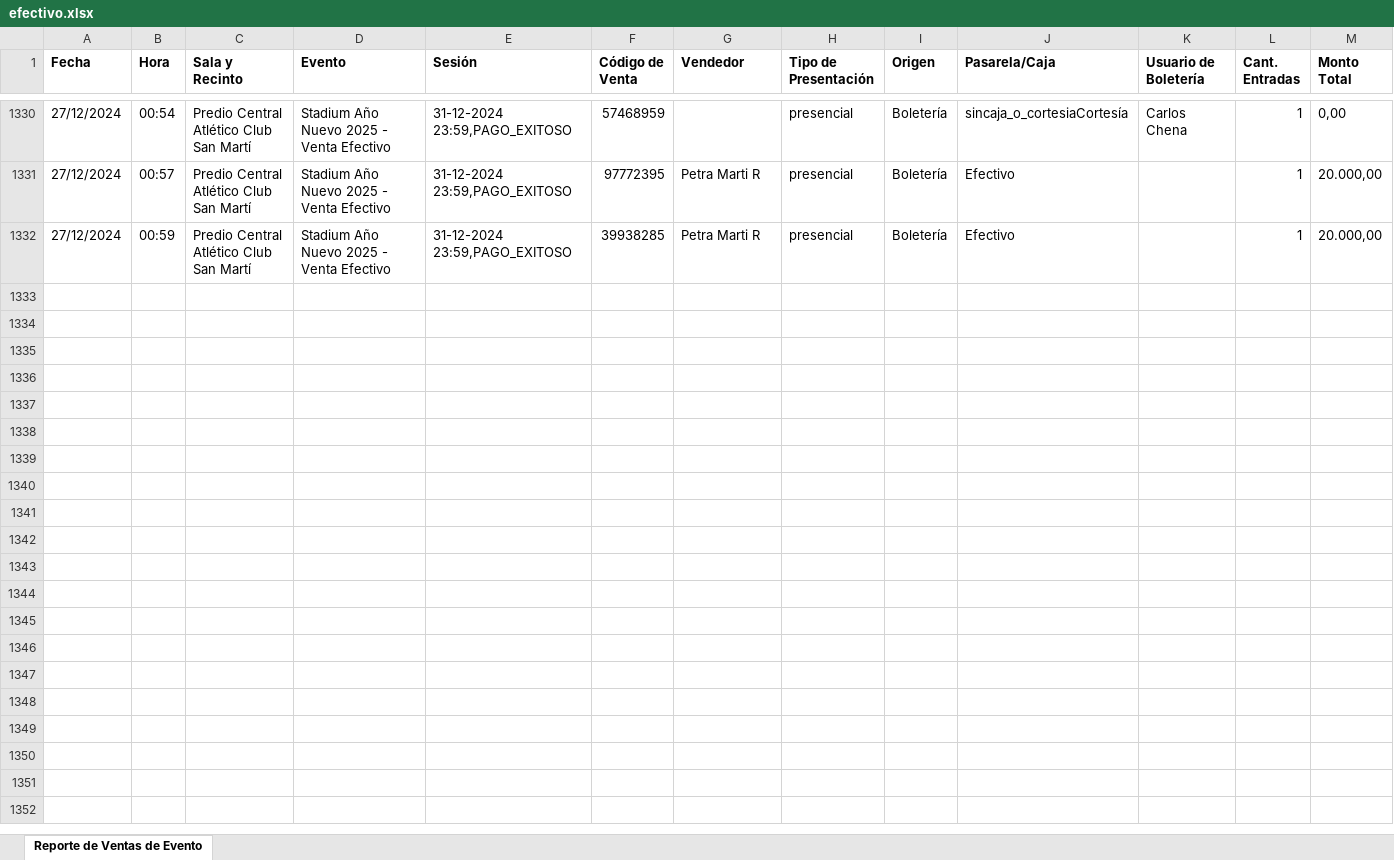
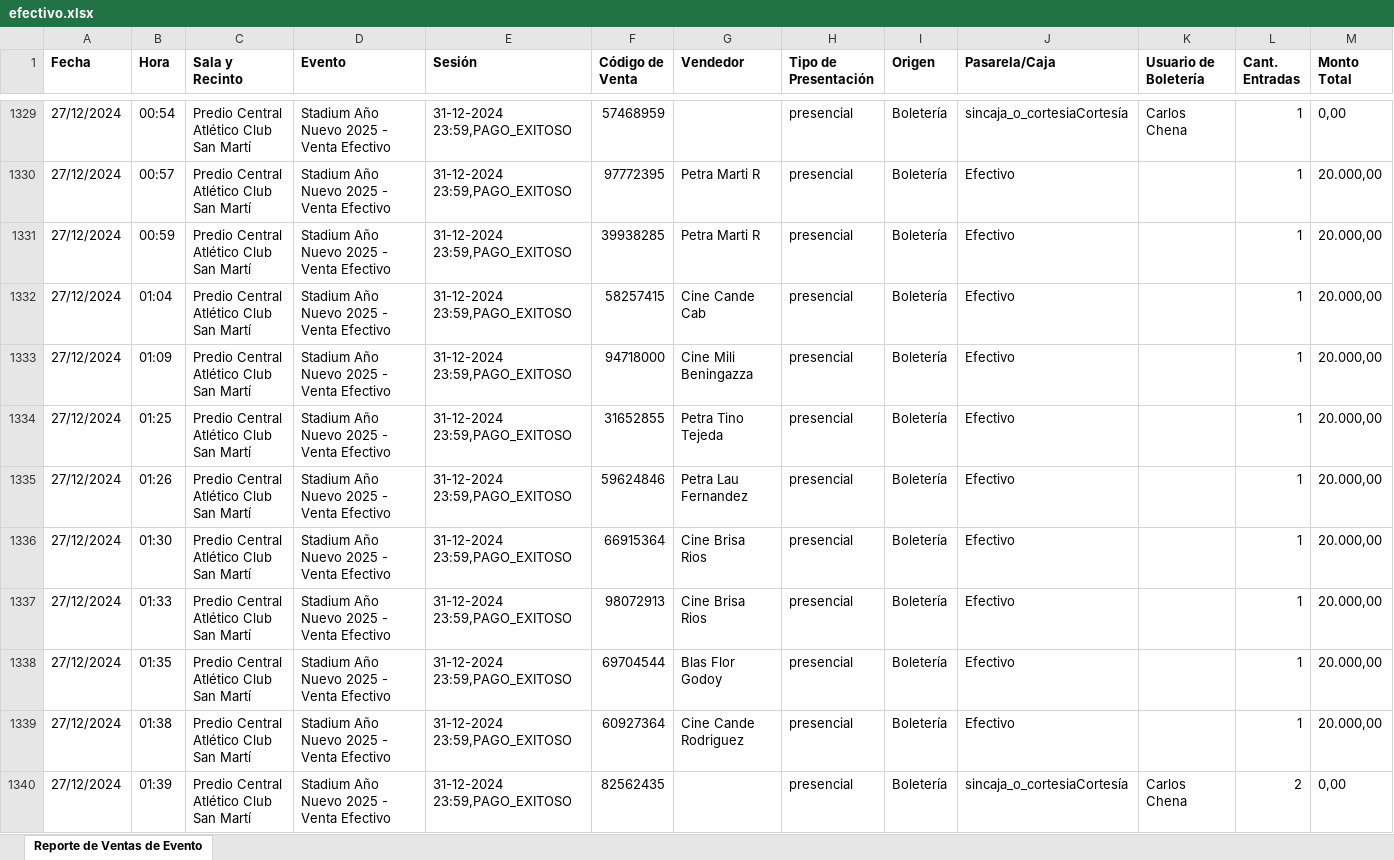
Before and after one commit to Cinerama32/canjes, an Excel workbook: public/efectivo.xlsx, sheet Reporte de Ventas de Evento, drawn as a sheet; only a part is shown, gaps mark what is left out; values as stored, in another font and other column widths than the file's, no borders; rows hold the shown columns only; ↵ is a line break in a cell; the diff covers the shown part only; the diff names each change by its address in the sheet, - before the commit and + after, or states it on an @@ line.

Commit message:
Add files via upload

```diff
--- a/public/efectivo.xlsx (sheet Reporte de Ventas de Evento)
+++ b/public/efectivo.xlsx (sheet Reporte de Ventas de Evento)
+row 1332: 27/12/2024 | 01:04 | Predio Central ↵ Atlético Club San Martí | Stadium Año Nuevo 2025 - Venta Efectivo | 31-12-2024 23:59,PAGO_EXITOSO | 58257415 | Cine Cande Cab | presencial | Boletería | Efectivo |  | 1 | 20.000,00
+row 1333: 27/12/2024 | 01:09 | Predio Central ↵ Atlético Club San Martí | Stadium Año Nuevo 2025 - Venta Efectivo | 31-12-2024 23:59,PAGO_EXITOSO | 94718000 | Cine Mili Beningazza | presencial | Boletería | Efectivo |  | 1 | 20.000,00
+row 1334: 27/12/2024 | 01:25 | Predio Central ↵ Atlético Club San Martí | Stadium Año Nuevo 2025 - Venta Efectivo | 31-12-2024 23:59,PAGO_EXITOSO | 31652855 | Petra Tino Tejeda | presencial | Boletería | Efectivo |  | 1 | 20.000,00
+row 1335: 27/12/2024 | 01:26 | Predio Central ↵ Atlético Club San Martí | Stadium Año Nuevo 2025 - Venta Efectivo | 31-12-2024 23:59,PAGO_EXITOSO | 59624846 | Petra Lau Fernandez | presencial | Boletería | Efectivo |  | 1 | 20.000,00
+row 1336: 27/12/2024 | 01:30 | Predio Central ↵ Atlético Club San Martí | Stadium Año Nuevo 2025 - Venta Efectivo | 31-12-2024 23:59,PAGO_EXITOSO | 66915364 | Cine Brisa Rios | presencial | Boletería | Efectivo |  | 1 | 20.000,00
+row 1337: 27/12/2024 | 01:33 | Predio Central ↵ Atlético Club San Martí | Stadium Año Nuevo 2025 - Venta Efectivo | 31-12-2024 23:59,PAGO_EXITOSO | 98072913 | Cine Brisa Rios | presencial | Boletería | Efectivo |  | 1 | 20.000,00
+row 1338: 27/12/2024 | 01:35 | Predio Central ↵ Atlético Club San Martí | Stadium Año Nuevo 2025 - Venta Efectivo | 31-12-2024 23:59,PAGO_EXITOSO | 69704544 | Blas Flor Godoy | presencial | Boletería | Efectivo |  | 1 | 20.000,00
+row 1339: 27/12/2024 | 01:38 | Predio Central ↵ Atlético Club San Martí | Stadium Año Nuevo 2025 - Venta Efectivo | 31-12-2024 23:59,PAGO_EXITOSO | 60927364 | Cine Cande Rodriguez | presencial | Boletería | Efectivo |  | 1 | 20.000,00
+row 1340: 27/12/2024 | 01:39 | Predio Central ↵ Atlético Club San Martí | Stadium Año Nuevo 2025 - Venta Efectivo | 31-12-2024 23:59,PAGO_EXITOSO | 82562435 |  | presencial | Boletería | sincaja_o_cortesiaCortesía | Carlos Chena | 2 | 0,00
```
Also changed, not shown: 37 added rows, 1 removed row and 1 edited cell elsewhere in this sheet.
